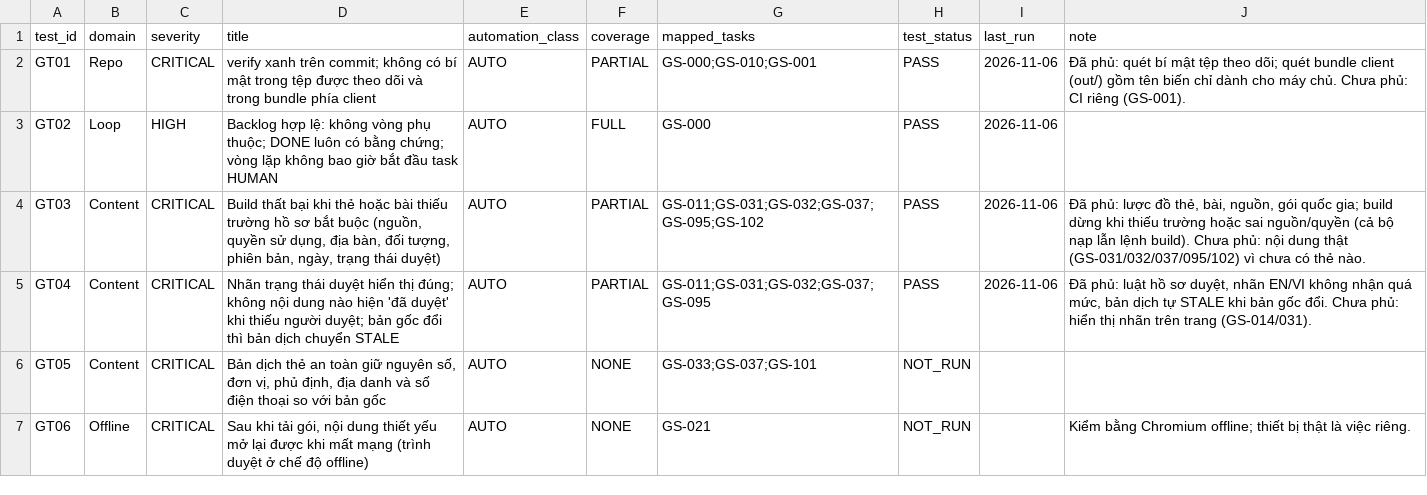
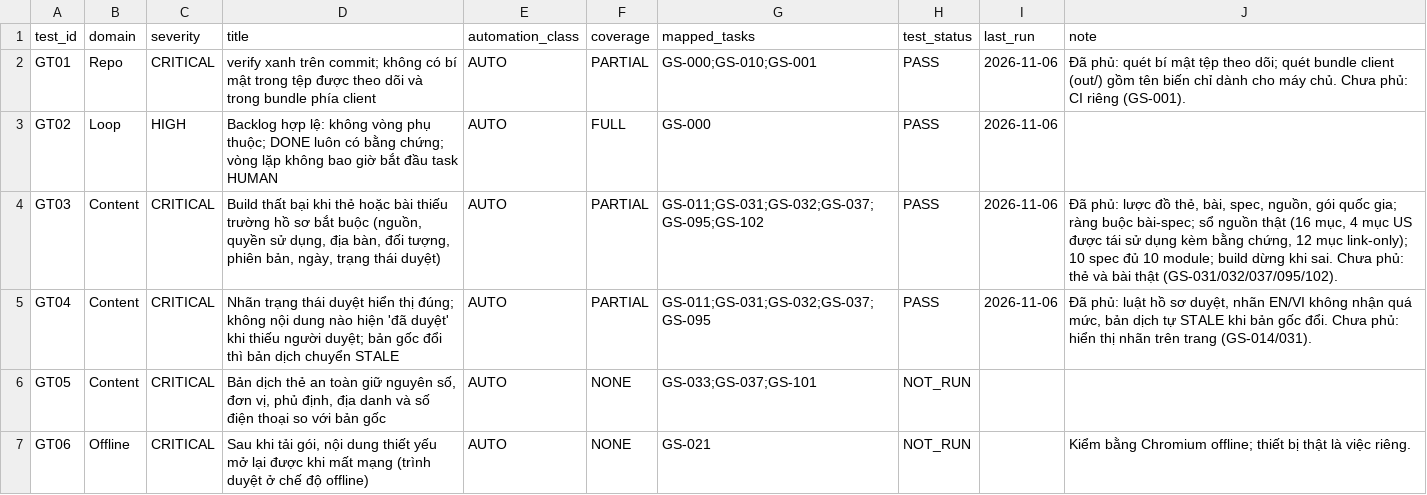
Before and after one commit to tranhatam-collab/AFTERVIA, a CSV file: groundstead/docs/plan/02_ACCEPTANCE.csv, drawn as a sheet; only a part is shown.

```diff
--- a/groundstead/docs/plan/02_ACCEPTANCE.csv
+++ b/groundstead/docs/plan/02_ACCEPTANCE.csv
@@ -3,3 +3,3 @@ GT01,Repo,CRITICAL,verify xanh trên commit; không có bí mật trong tệp đ
 GT02,Loop,HIGH,Backlog hợp lệ: không vòng phụ thuộc; DONE luôn có bằng chứng; vòng lặp không bao giờ bắt đầu task HUMAN,AUTO,FULL,GS-000,PASS,2026-11-06,
-GT03,Content,CRITICAL,"Build thất bại khi thẻ hoặc bài thiếu trường hồ sơ bắt buộc (nguồn, quyền sử dụng, địa bàn, đối tượng, phiên bản, ngày, trạng thái duyệt)",AUTO,PARTIAL,GS-011;GS-031;GS-032;GS-037;GS-095;GS-102,PASS,2026-11-06,"Đã phủ: lược đồ thẻ, bài, nguồn, gói quốc gia; build dừng khi thiếu trường hoặc sai nguồn/quyền (cả bộ nạp lẫn lệnh build). Chưa phủ: nội dung thật (GS-031/032/037/095/102) vì chưa có thẻ nào."
+GT03,Content,CRITICAL,"Build thất bại khi thẻ hoặc bài thiếu trường hồ sơ bắt buộc (nguồn, quyền sử dụng, địa bàn, đối tượng, phiên bản, ngày, trạng thái duyệt)",AUTO,PARTIAL,GS-011;GS-031;GS-032;GS-037;GS-095;GS-102,PASS,2026-11-06,"Đã phủ: lược đồ thẻ, bài, spec, nguồn, gói quốc gia; ràng buộc bài-spec; sổ nguồn thật (16 mục, 4 mục US được tái sử dụng kèm bằng chứng, 12 mục link-only); 10 spec đủ 10 module; build dừng khi sai. Chưa phủ: thẻ và bài thật (GS-031/032/037/095/102)."
 GT04,Content,CRITICAL,Nhãn trạng thái duyệt hiển thị đúng; không nội dung nào hiện 'đã duyệt' khi thiếu người duyệt; bản gốc đổi thì bản dịch chuyển STALE,AUTO,PARTIAL,GS-011;GS-031;GS-032;GS-037;GS-095,PASS,2026-11-06,"Đã phủ: luật hồ sơ duyệt, nhãn EN/VI không nhận quá mức, bản dịch tự STALE khi bản gốc đổi. Chưa phủ: hiển thị nhãn trên trang (GS-014/031)."
```
Also changed, not shown: 23 other files.
